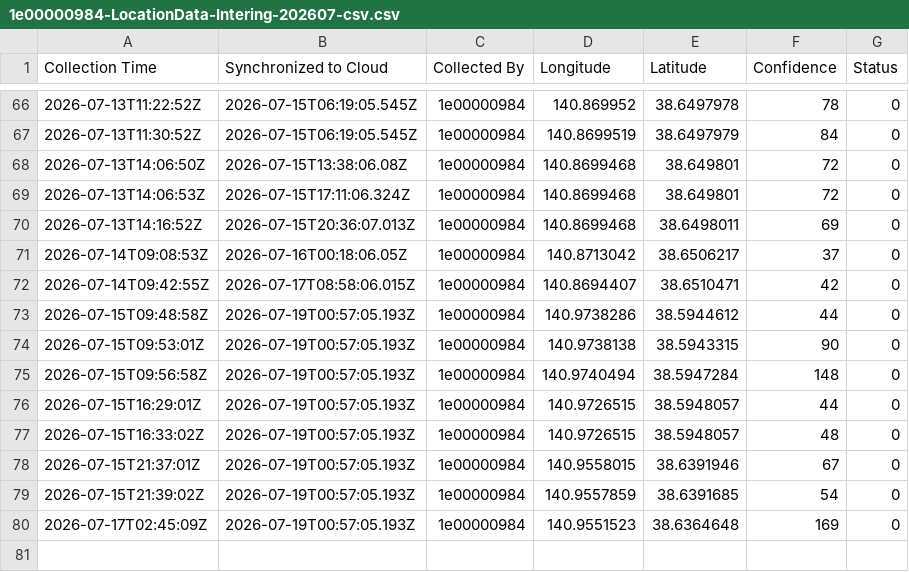
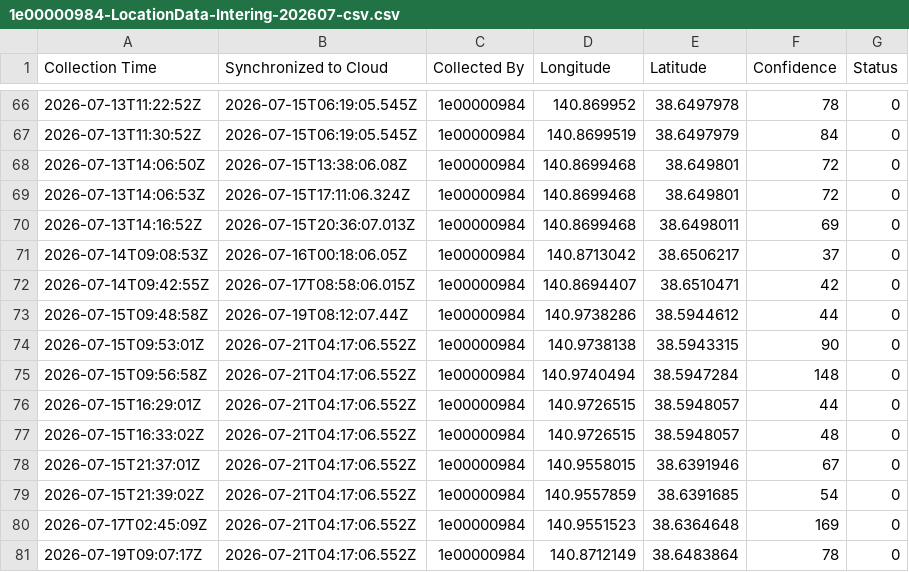
Before and after one commit to RyutaroOizumi/KomukudoriLiveMap, a CSV file: Druidからのデータ/gms/1e00000984-LocationData-Intering-202607-csv.csv, drawn as a sheet; only a part is shown, gaps mark what is left out.

```diff
--- a/Druidからのデータ/gms/1e00000984-LocationData-Intering-202607-csv.csv
+++ b/Druidからのデータ/gms/1e00000984-LocationData-Intering-202607-csv.csv
@@ -72,9 +72,10 @@
 2026-07-14T09:42:55Z,2026-07-17T08:58:06.015Z,1e00000984,140.8694407,38.6510471,42,0
-2026-07-15T09:48:58Z,2026-07-19T00:57:05.193Z,1e00000984,140.9738286,38.5944612,44,0
-2026-07-15T09:53:01Z,2026-07-19T00:57:05.193Z,1e00000984,140.9738138,38.5943315,90,0
-2026-07-15T09:56:58Z,2026-07-19T00:57:05.193Z,1e00000984,140.9740494,38.5947284,148,0
-2026-07-15T16:29:01Z,2026-07-19T00:57:05.193Z,1e00000984,140.9726515,38.5948057,44,0
-2026-07-15T16:33:02Z,2026-07-19T00:57:05.193Z,1e00000984,140.9726515,38.5948057,48,0
-2026-07-15T21:37:01Z,2026-07-19T00:57:05.193Z,1e00000984,140.9558015,38.6391946,67,0
-2026-07-15T21:39:02Z,2026-07-19T00:57:05.193Z,1e00000984,140.9557859,38.6391685,54,0
-2026-07-17T02:45:09Z,2026-07-19T00:57:05.193Z,1e00000984,140.9551523,38.6364648,169,0
+2026-07-15T09:48:58Z,2026-07-19T08:12:07.44Z,1e00000984,140.9738286,38.5944612,44,0
+2026-07-15T09:53:01Z,2026-07-21T04:17:06.552Z,1e00000984,140.9738138,38.5943315,90,0
+2026-07-15T09:56:58Z,2026-07-21T04:17:06.552Z,1e00000984,140.9740494,38.5947284,148,0
+2026-07-15T16:29:01Z,2026-07-21T04:17:06.552Z,1e00000984,140.9726515,38.5948057,44,0
+2026-07-15T16:33:02Z,2026-07-21T04:17:06.552Z,1e00000984,140.9726515,38.5948057,48,0
+2026-07-15T21:37:01Z,2026-07-21T04:17:06.552Z,1e00000984,140.9558015,38.6391946,67,0
+2026-07-15T21:39:02Z,2026-07-21T04:17:06.552Z,1e00000984,140.9557859,38.6391685,54,0
+2026-07-17T02:45:09Z,2026-07-21T04:17:06.552Z,1e00000984,140.9551523,38.6364648,169,0
+2026-07-19T09:07:17Z,2026-07-21T04:17:06.552Z,1e00000984,140.8712149,38.6483864,78,0
```
Also changed, not shown: Druidからのデータ/gms/1e00000995-LocationData-Intering-202607-csv.csv, Druidからのデータ/gms/new_data/1e00000984-LocationData-Intering-202607-csv.csv, 23 other files.
